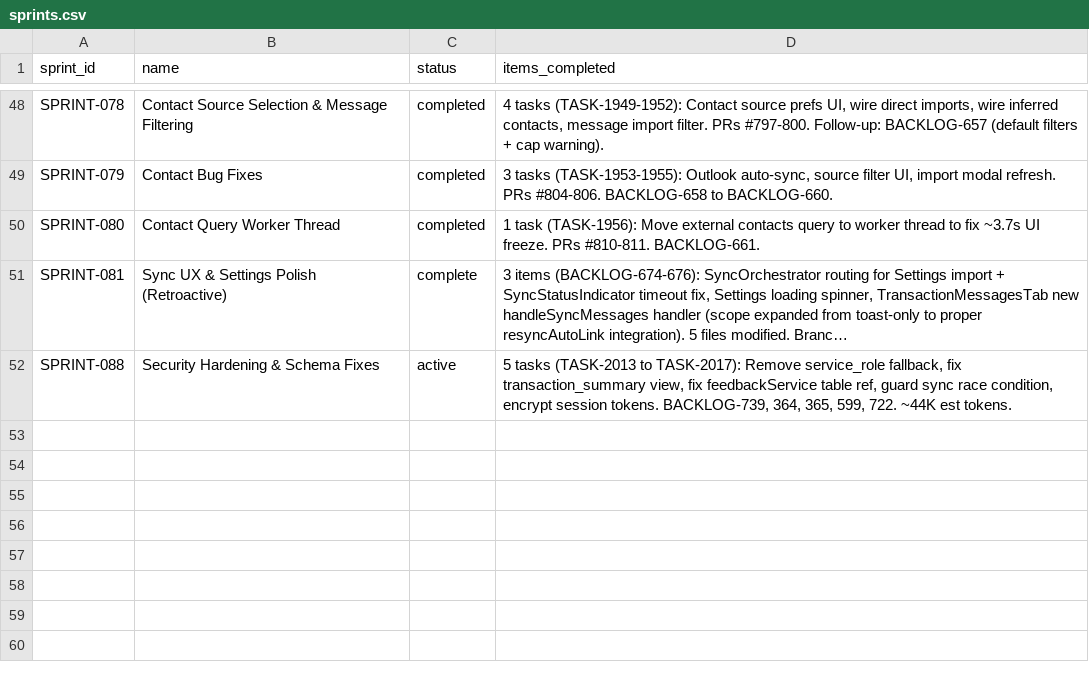
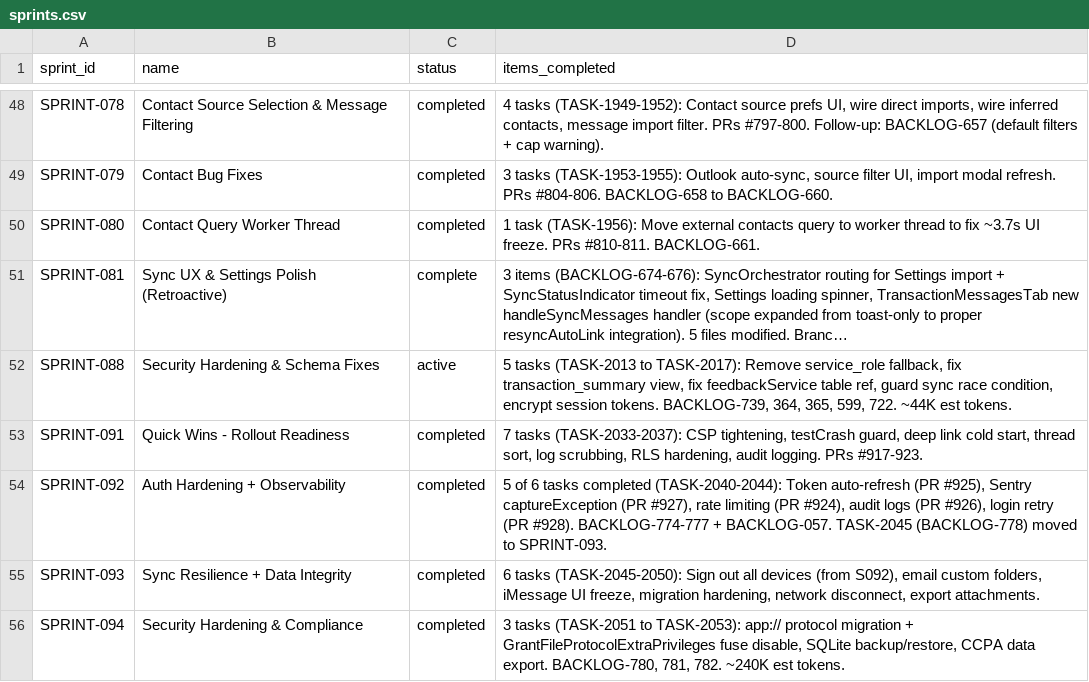
Before and after one commit to 5hdaniel/Mad, a CSV file: .claude/plans/backlog/data/sprints.csv, drawn as a sheet; only a part is shown, gaps mark what is left out; long unchanged cells end in …; the diff names each change by its address in the sheet, - before the commit and + after, or states it on an @@ line.

```diff
--- a/.claude/plans/backlog/data/sprints.csv
+++ b/.claude/plans/backlog/data/sprints.csv
+row 53: SPRINT-091 | Quick Wins - Rollout Readiness | completed | 7 tasks (TASK-2033-2037): CSP tightening, testCrash guard, deep link cold start, thread sort, log scrubbing, RLS hardening, audit logging. PRs #917-923.
+row 54: SPRINT-092 | Auth Hardening + Observability | completed | 5 of 6 tasks completed (TASK-2040-2044): Token auto-refresh (PR #925), Sentry captureException (PR #927), rate limiting (PR #924), audit logs (PR #926), login retry (PR #928). BACKLOG-774-777 + BACKLOG-057. TASK-2045 (BACKLOG-778) moved to SPRINT-093.
+row 55: SPRINT-093 | Sync Resilience + Data Integrity | completed | 6 tasks (TASK-2045-2050): Sign out all devices (from S092), email custom folders, iMessage UI freeze, migration hardening, network disconnect, export attachments.
+row 56: SPRINT-094 | Security Hardening & Compliance | completed | 3 tasks (TASK-2051 to TASK-2053): app:// protocol migration + GrantFileProtocolExtraPrivileges fuse disable, SQLite backup/restore, CCPA data export. BACKLOG-780, 781, 782. ~240K est tokens.
```
Also changed, not shown: 25 other files.
